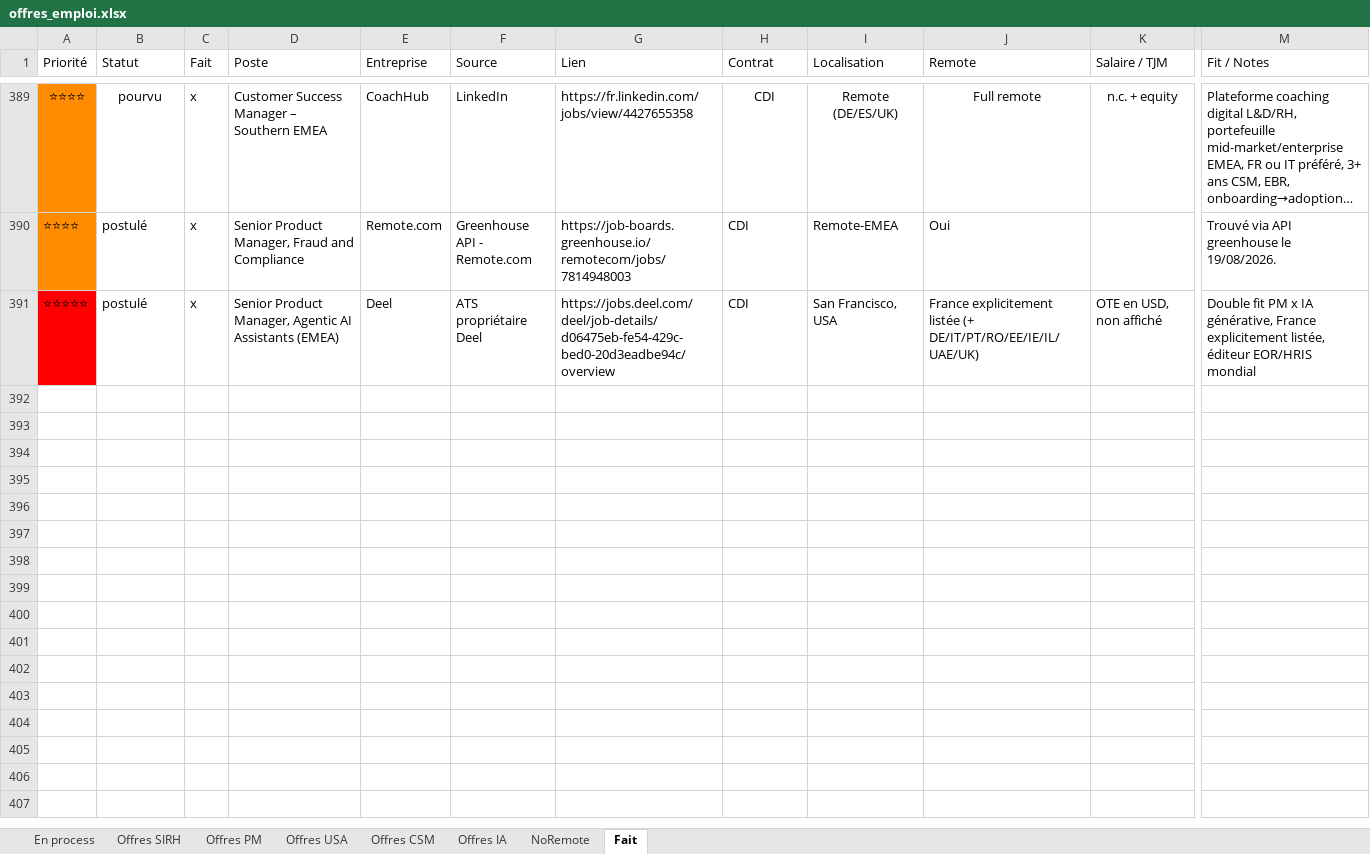
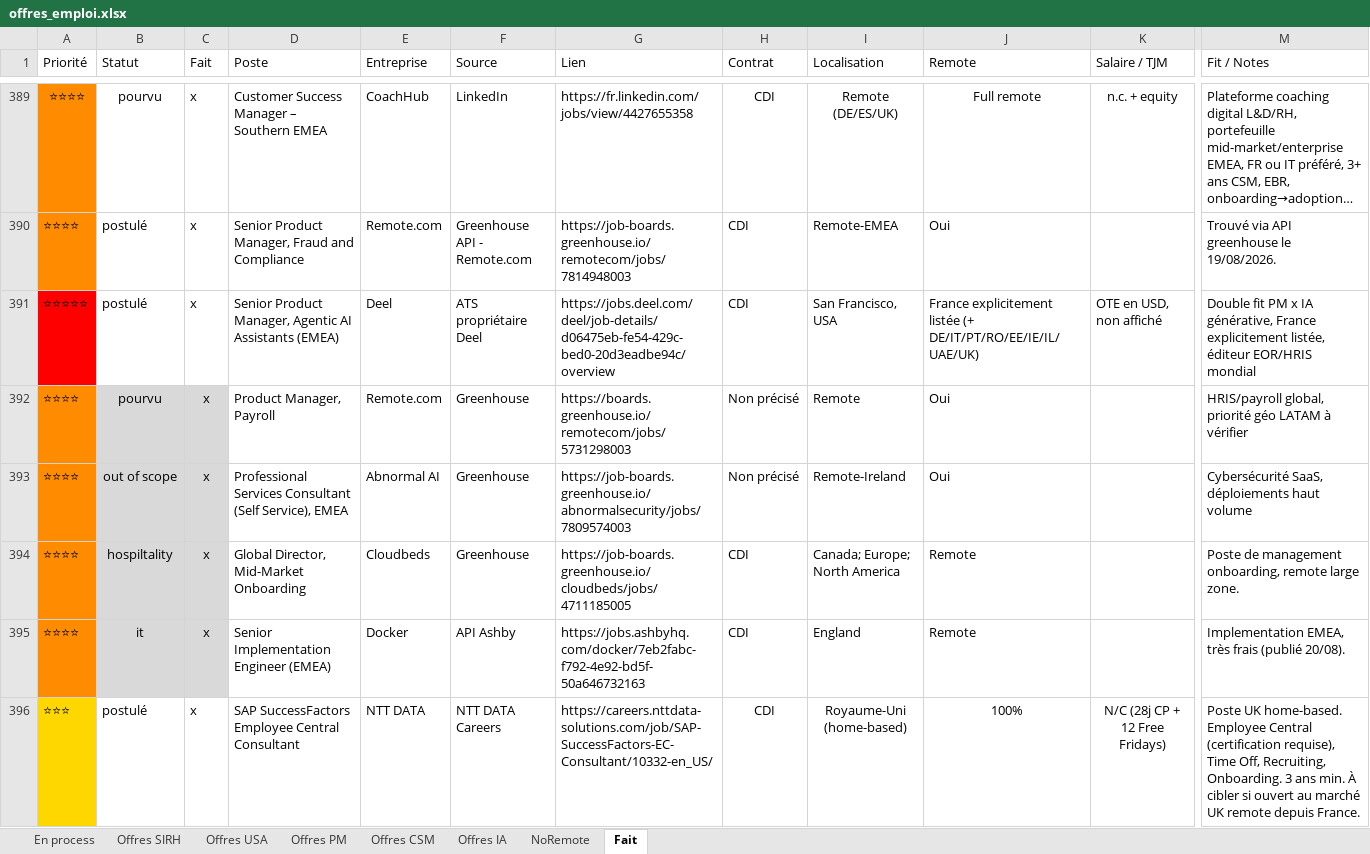
Before and after one commit to MisterZogs/recherche-taf, an Excel workbook: offres_emploi.xlsx, sheet Fait, drawn as a sheet; only a part is shown, gaps mark what is left out; long unchanged cells end in …; values as stored, in another font and other column widths than the file's, no borders; rows hold the shown columns only; the diff covers the shown part only; the diff names each change by its address in the sheet, - before the commit and + after, or states it on an @@ line.

Commit message:
Archive 18 offres Fait=x (Docker, Loft Orbital...) vers l'onglet Fait

```diff
--- a/offres_emploi.xlsx (sheet Fait)
+++ b/offres_emploi.xlsx (sheet Fait)
@@ sheet tab order changed: En process | Offres SIRH | Offres USA | Offres PM | Offres CSM | Offres IA | NoRemote | Fait @@
+row 392: ⭐⭐⭐⭐ | pourvu | x | Product Manager, Payroll | Remote.com | Greenhouse | https://boards.greenhouse.io/remotecom/jobs/5731298003 | Non précisé | Remote | Oui |  | HRIS/payroll global, priorité géo LATAM à vérifier
+row 393: ⭐⭐⭐⭐ | out of scope | x | Professional Services Consultant (Self Service), EMEA | Abnormal AI | Greenhouse | https://job-boards.greenhouse.io/abnormalsecurity/jobs/7809574003 | Non précisé | Remote-Ireland | Oui |  | Cybersécurité SaaS, déploiements haut volume
+row 394: ⭐⭐⭐⭐ | hospiltality | x | Global Director, Mid-Market Onboarding | Cloudbeds | Greenhouse | https://job-boards.greenhouse.io/cloudbeds/jobs/4711185005 | CDI | Canada; Europe; North America | Remote |  | Poste de management onboarding, remote large zone.
+row 395: ⭐⭐⭐⭐ | it | x | Senior Implementation Engineer (EMEA) | Docker | API Ashby | https://jobs.ashbyhq.com/docker/7eb2fabc-f792-4e92-bd5f-50a646732163 | CDI | England | Remote |  | Implementation EMEA, très frais (publié 20/08).
+row 396: ⭐⭐⭐ | postulé | x | SAP SuccessFactors Employee Central Consultant | NTT DATA | NTT DATA Careers | https://careers.nttdata-solutions.com/job/SAP-SuccessFactors-EC-Consultant/10332-en_US/ | CDI | Royaume-Uni (home-based) | 100% | N/C (28j CP + 12 Free Fridays) | Poste UK home-based. Employee Central (certification requise), Time Off, Recruiting, Onboarding. 3 ans min. À cibler si ouvert au marché UK remote depuis France.
```
Also changed, not shown: 13 added rows elsewhere in this sheet, sheet Offres SIRH, sheet Offres USA, hidden cells.
